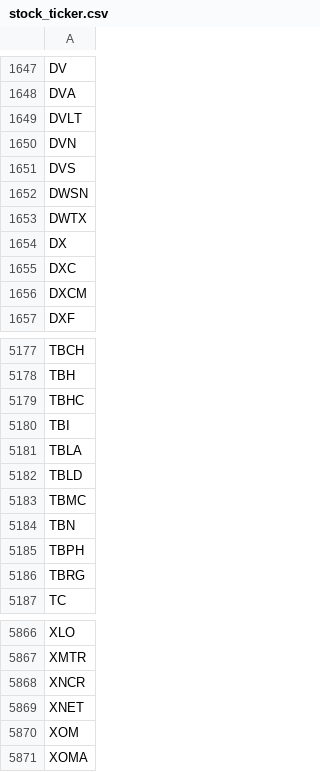
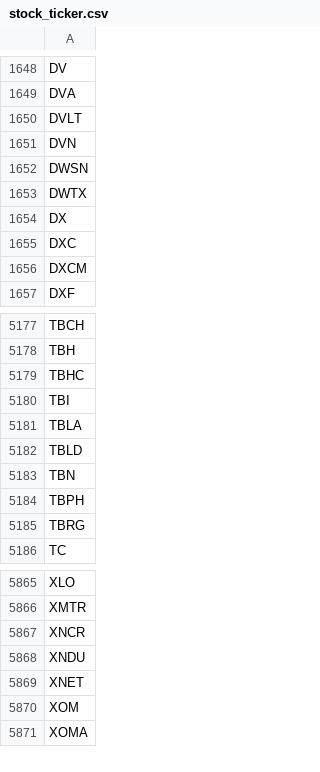
Before and after one commit to tu1258/Stock-Screener, a CSV file: stock_ticker.csv, drawn as a sheet; only a part is shown, gaps mark what is left out; the diff covers the shown part only.

```diff
--- a/stock_ticker.csv
+++ b/stock_ticker.csv
@@ -1650,3 +1651,2 @@ DVLT
 DVN
-DVS
 DWSN
@@ -5182,3 +5182,2 @@ TBLA
 TBLD
-TBMC
 TBN
@@ -5868,2 +5867,3 @@ XMTR
 XNCR
+XNDU
 XNET
```
Also changed, not shown: 3 added rows and 2 removed rows elsewhere in this file, csv/watchlist.csv, csv/watchlist_50ma.csv, 3 other files.
